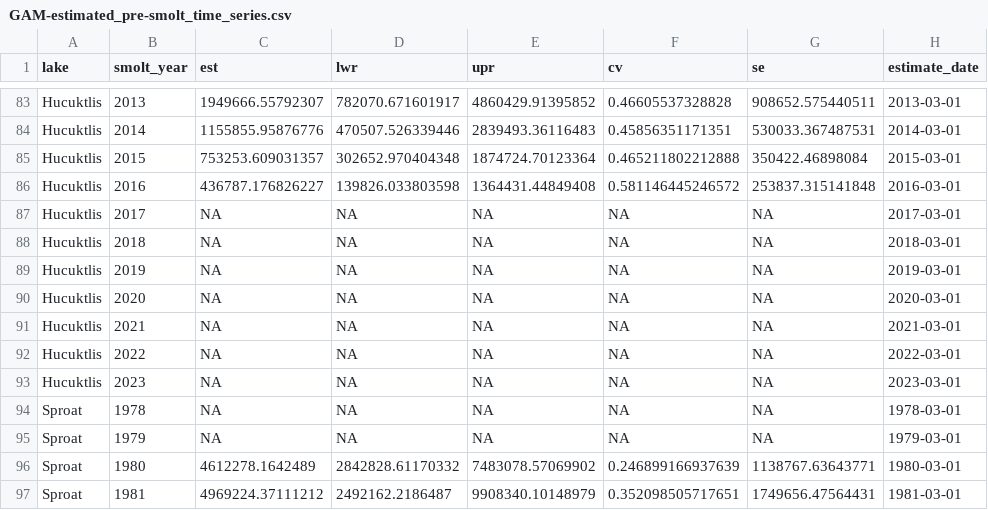
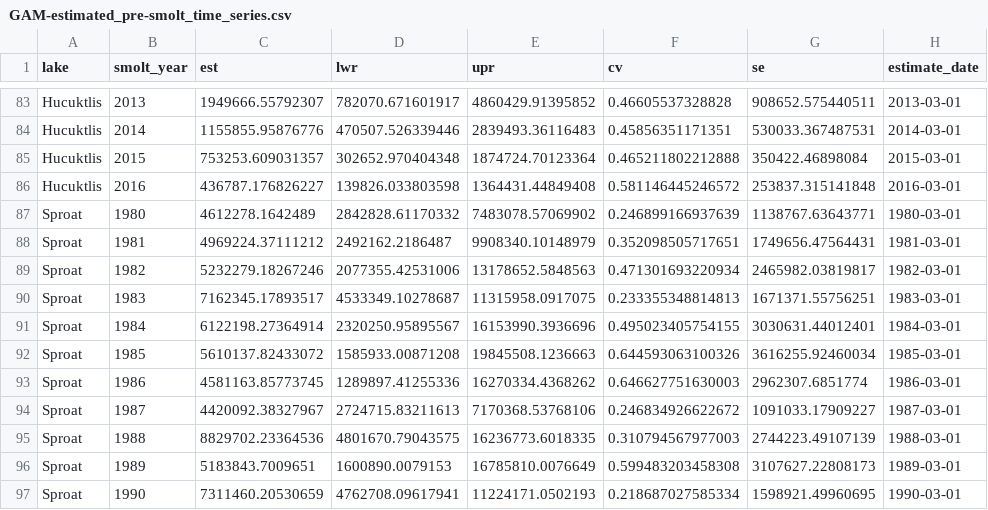
Before and after one commit to SCA-stock-assess/Barkley-Sk-CSAS, a CSV file: 3. outputs/Stock-recruit data/GAM-estimated_pre-smolt_time_series.csv, drawn as a sheet; only a part is shown, gaps mark what is left out; the shorter side is filled out with more unchanged rows.

Commit message:
remove years with NA estimates

```diff
--- a/3. outputs/Stock-recruit data/GAM-estimated_pre-smolt_time_series.csv
+++ b/3. outputs/Stock-recruit data/GAM-estimated_pre-smolt_time_series.csv
@@ -86,11 +86,2 @@
 "Hucuktlis",2016,436787.176826227,139826.033803598,1364431.44849408,0.581146445246572,253837.315141848,2016-03-01
-"Hucuktlis",2017,NA,NA,NA,NA,NA,2017-03-01
-"Hucuktlis",2018,NA,NA,NA,NA,NA,2018-03-01
-"Hucuktlis",2019,NA,NA,NA,NA,NA,2019-03-01
-"Hucuktlis",2020,NA,NA,NA,NA,NA,2020-03-01
-"Hucuktlis",2021,NA,NA,NA,NA,NA,2021-03-01
-"Hucuktlis",2022,NA,NA,NA,NA,NA,2022-03-01
-"Hucuktlis",2023,NA,NA,NA,NA,NA,2023-03-01
-"Sproat",1978,NA,NA,NA,NA,NA,1978-03-01
-"Sproat",1979,NA,NA,NA,NA,NA,1979-03-01
 "Sproat",1980,4612278.1642489,2842828.61170332,7483078.57069902,0.246899166937639,1138767.63643771,1980-03-01
```
